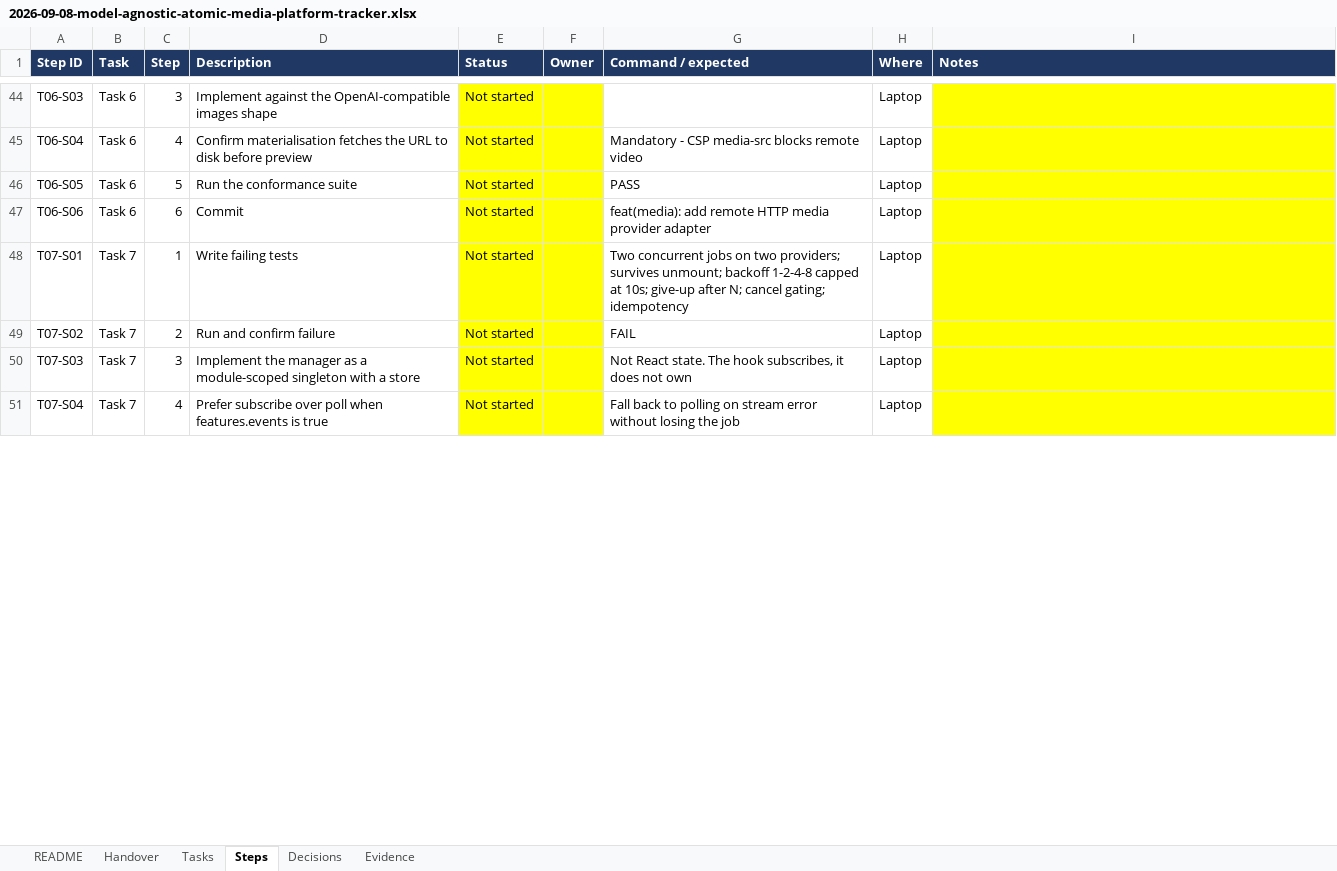
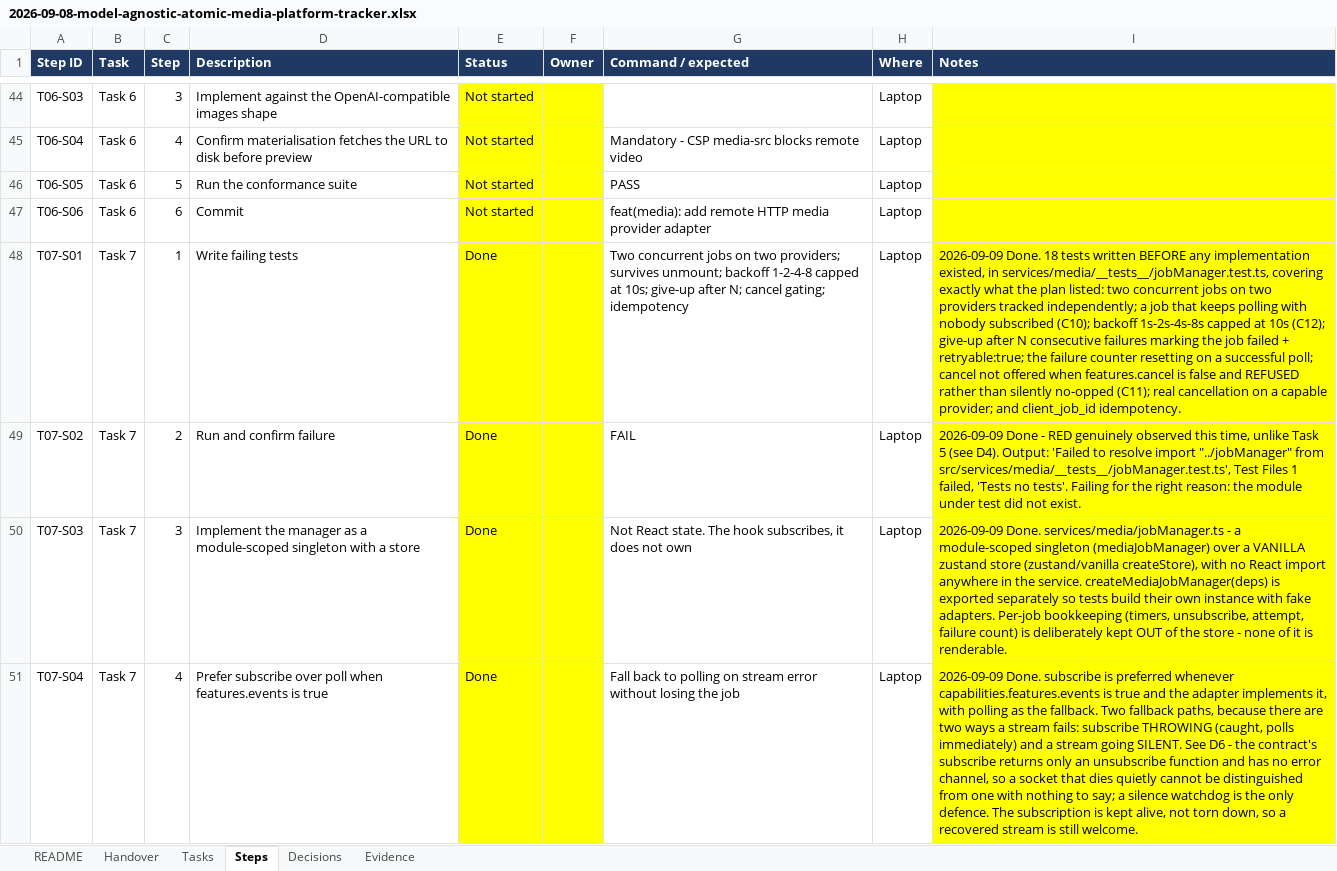
Before and after one commit to walladanger/Atomic-Chat, an Excel workbook: docs/superpowers/plans/2026-09-08-model-agnostic-atomic-media-platform-tracker.xlsx, sheet Steps, drawn as a sheet; only a part is shown, gaps mark what is left out; values as stored, in another font and other column widths than the file's, no borders; the diff covers the shown part only; the diff names each change by its address in the sheet, - before the commit and + after, or states it on an @@ line.

```diff
--- a/docs/superpowers/plans/2026-09-08-model-agnostic-atomic-media-platform-tracker.xlsx (sheet Steps)
+++ b/docs/superpowers/plans/2026-09-08-model-agnostic-atomic-media-platform-tracker.xlsx (sheet Steps)
-E48:E51 (Status): Not started
+E48:E51 (Status): Done
-I48 (Notes): (empty)
+I48 (Notes): 2026-09-09 Done. 18 tests written BEFORE any implementation existed, in services/media/__tests__/jobManager.test.ts, covering exactly what the plan listed: two concurrent jobs on two providers tracked independently; a job that keeps polling with nobody subscribed (C10); backoff 1s-2s-4s-8s capped at 10s (C12); give-up after N consecutive failures marking the job failed + retryable:true; the failure counter resetting on a successful poll; cancel not offered when features.cancel is false and REFUSED rather than silently no-opped (C11); real cancellation on a capable provider; and client_job_id idempotency.
-I49 (Notes): (empty)
+I49 (Notes): 2026-09-09 Done - RED genuinely observed this time, unlike Task 5 (see D4). Output: 'Failed to resolve import "../jobManager" from src/services/media/__tests__/jobManager.test.ts', Test Files 1 failed, 'Tests no tests'. Failing for the right reason: the module under test did not exist.
-I50 (Notes): (empty)
+I50 (Notes): 2026-09-09 Done. services/media/jobManager.ts - a module-scoped singleton (mediaJobManager) over a VANILLA zustand store (zustand/vanilla createStore), with no React import anywhere in the service. createMediaJobManager(deps) is exported separately so tests build their own instance with fake adapters. Per-job bookkeeping (timers, unsubscribe, attempt, failure count) is deliberately kept OUT of the store - none of it is renderable.
-I51 (Notes): (empty)
+I51 (Notes): 2026-09-09 Done. subscribe is preferred whenever capabilities.features.events is true and the adapter implements it, with polling as the fallback. Two fallback paths, because there are two ways a stream fails: subscribe THROWING (caught, polls immediately) and a stream going SILENT. See D6 - the contract's subscribe returns only an unsubscribe function and has no error channel, so a socket that dies quietly cannot be distinguished from one with nothing to say; a silence watchdog is the only defence. The subscription is kept alive, not torn down, so a recovered stream is still welcome.
```
Also changed, not shown: 6 edited cells elsewhere in this sheet, sheet Decisions, sheet Handover, sheet Tasks, 4 other files.
